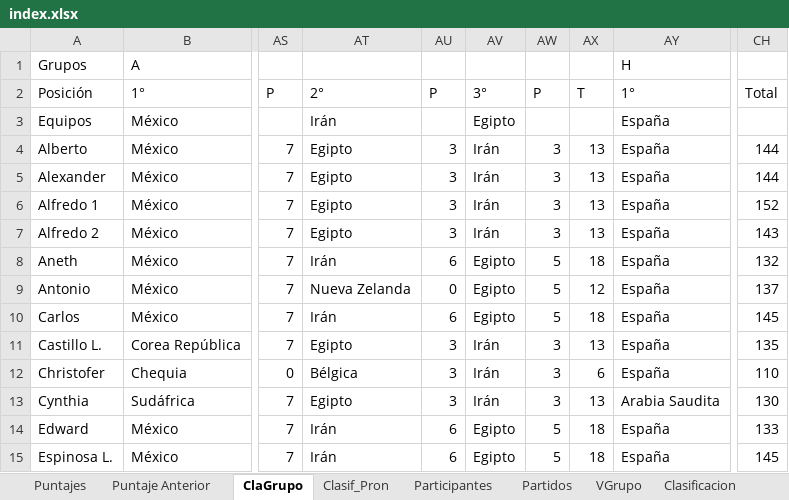
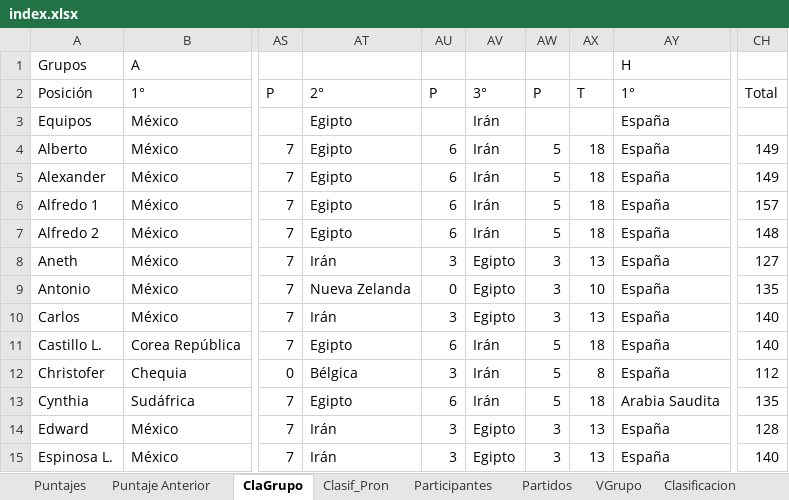
Before and after one commit to jecepa/polla, an Excel workbook: index.xlsx, sheet ClaGrupo, drawn as a sheet; only a part is shown, gaps mark what is left out; values as stored, in another font and other column widths than the file's, no cell formats; the diff covers the shown part only; the diff names each change by its address in the sheet, - before the commit and + after, or states it on an @@ line.

```diff
--- a/index.xlsx (sheet ClaGrupo)
+++ b/index.xlsx (sheet ClaGrupo)
-AT3: Irán
+AT3: Egipto
-AV3: Egipto
+AV3: Irán
-AU4:AU7: 3
+AU4:AU7: 6
-AW4:AW7: 3
+AW4:AW7: 5
-AX4:AX7: 13
+AX4:AX7: 18
-CH4:CH5: 144
+CH4:CH5: 149
-CH6: 152
+CH6: 157
-CH7: 143
+CH7: 148
-AU8: 6
+AU8: 3
-AW8:AW10: 5
+AW8:AW10: 3
-AX8: 18
+AX8: 13
-CH8: 132
+CH8: 127
-AX9: 12
+AX9: 10
-CH9: 137
+CH9: 135
-AU10: 6
+AU10: 3
-AX10: 18
+AX10: 13
-CH10: 145
+CH10: 140
-AU11: 3
+AU11: 6
-AW11:AW13: 3
+AW11:AW13: 5
-AX11: 13
+AX11: 18
-CH11: 135
+CH11: 140
-AX12: 6
+AX12: 8
-CH12: 110
+CH12: 112
-AU13: 3
+AU13: 6
-AX13: 13
+AX13: 18
-CH13: 130
+CH13: 135
-AU14:AU15: 6
+AU14:AU15: 3
-AW14:AW15: 5
+AW14:AW15: 3
-AX14:AX15: 18
+AX14:AX15: 13
-CH14: 133
+CH14: 128
-CH15: 145
+CH15: 140
```
Also changed, not shown: 129 edited cells elsewhere in this sheet, sheet Puntajes, sheet Puntaje Anterior, sheet VGrupo, sheet Grupo, sheet Partidos, cell formats, formulas that keep their value, 5 other files.
